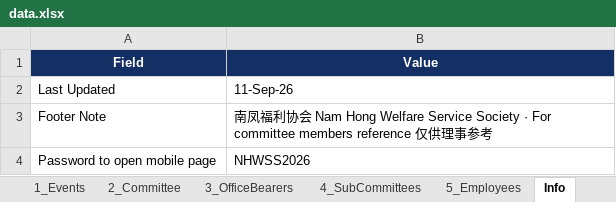
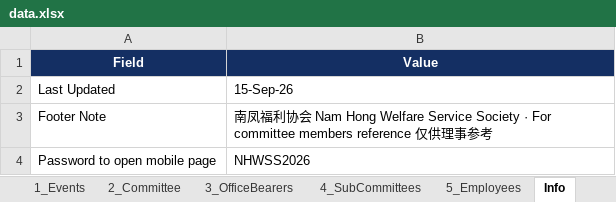
Before and after one commit to NamHongWelfareSS/Member-Handbook, an Excel workbook: data.xlsx, sheet Info, drawn as a sheet; values as stored, in another font and other column widths than the file's, no borders; the diff names each change by its address in the sheet, - before the commit and + after, or states it on an @@ line.

```diff
--- a/data.xlsx (sheet Info)
+++ b/data.xlsx (sheet Info)
-B2 (Value): 11-Sep-26
+B2 (Value): 15-Sep-26
```
Also changed, not shown: sheet 1_Events, formulas that keep their value.
